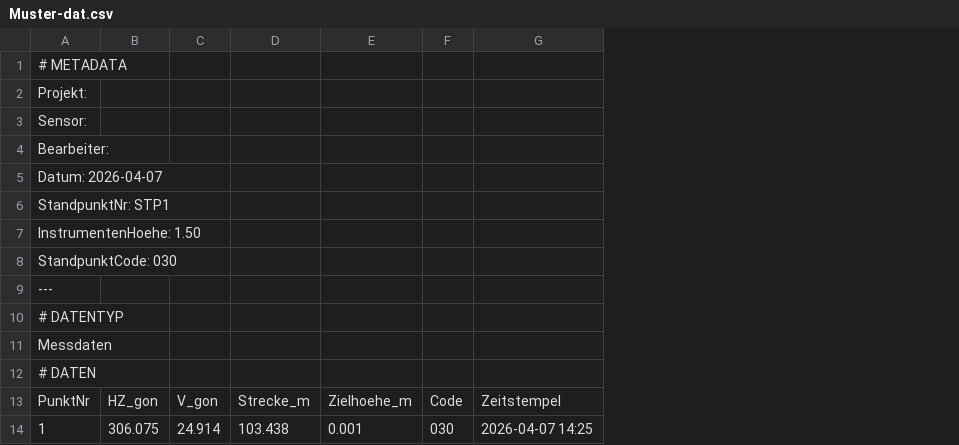
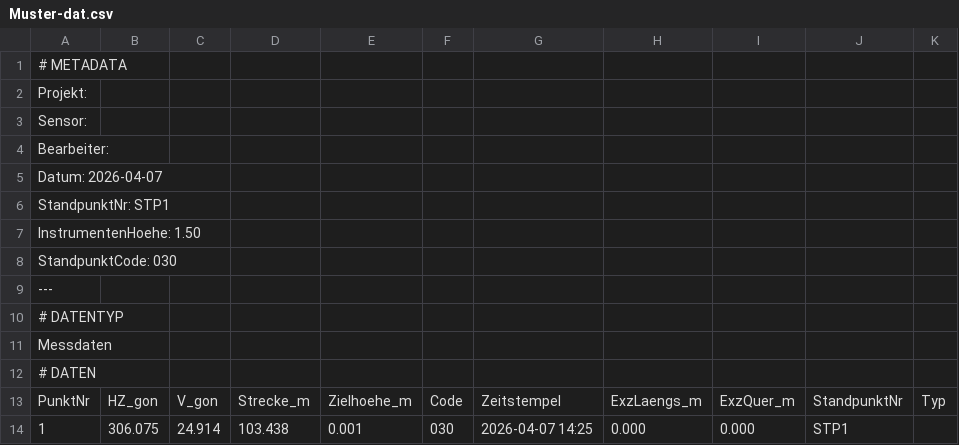
Before and after one commit to Jgerner01/Feldbuch2, a CSV file: Muster-dat.csv, drawn as a sheet; only a part is shown; the diff names each change by its address in the sheet, - before the commit and + after, or states it on an @@ line.

```diff
--- a/Muster-dat.csv
+++ b/Muster-dat.csv
+column H, rows 13-14: ExzLaengs_m | 0.000
+column I, rows 13-14: ExzQuer_m | 0.000
+column J, rows 13-14: StandpunktNr | STP1
+column K, row 13: Typ
```
Also changed, not shown: 27 other files.
